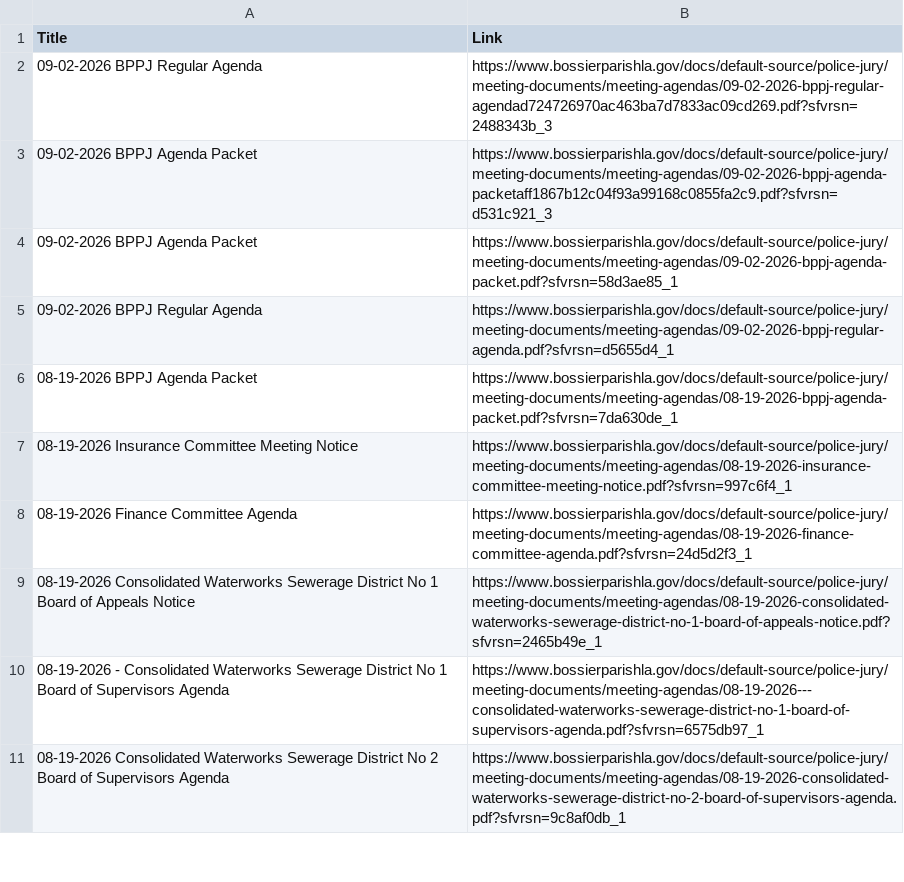
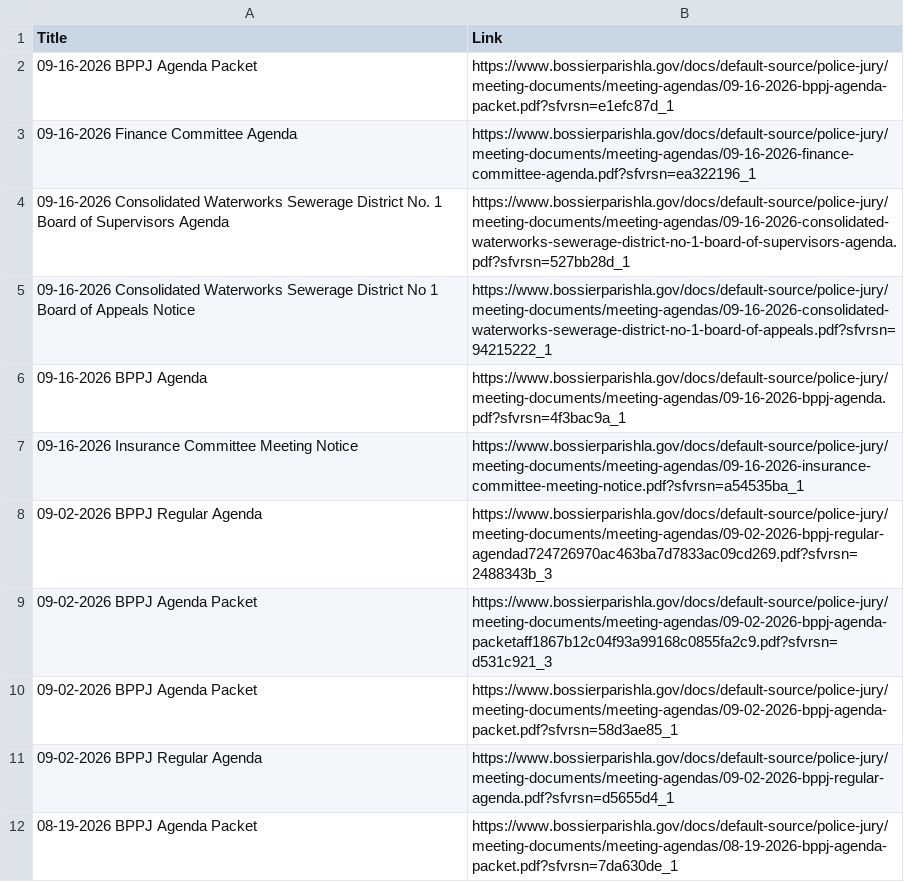
Before and after one commit to justin-oconnor/bppj-agenda-scraper, a CSV file: bppj-agendas.csv, drawn as a sheet; only a part is shown; the shorter side is filled out with more unchanged rows; the diff names each change by its address in the sheet, - before the commit and + after, or states it on an @@ line.

```diff
--- a/bppj-agendas.csv
+++ b/bppj-agendas.csv
+row 2: 09-16-2026 BPPJ Agenda Packet | https://www.bossierparishla.gov/docs/default-source/police-jury/meeting-documents/meeting-agendas/09-16-2026-bppj-agenda-packet.pdf?sfvrsn=e1efc87d_1
+row 3: 09-16-2026 Finance Committee Agenda | https://www.bossierparishla.gov/docs/default-source/police-jury/meeting-documents/meeting-agendas/09-16-2026-finance-committee-agenda.pdf?sfvrsn=ea322196_1
+row 4: 09-16-2026 Consolidated Waterworks Sewerage District No. 1 Board of Supervisors Agenda | https://www.bossierparishla.gov/docs/default-source/police-jury/meeting-documents/meeting-agendas/09-16-2026-consolidated-waterworks-sewerage-district-no-1-board-of-supervisors-agenda.pdf?sfvrsn=527bb28d_1
+row 5: 09-16-2026 Consolidated Waterworks Sewerage District No 1 Board of Appeals Notice | https://www.bossierparishla.gov/docs/default-source/police-jury/meeting-documents/meeting-agendas/09-16-2026-consolidated-waterworks-sewerage-district-no-1-board-of-appeals.pdf?sfvrsn=94215222_1
+row 6: 09-16-2026 BPPJ Agenda | https://www.bossierparishla.gov/docs/default-source/police-jury/meeting-documents/meeting-agendas/09-16-2026-bppj-agenda.pdf?sfvrsn=4f3bac9a_1
+row 7: 09-16-2026 Insurance Committee Meeting Notice | https://www.bossierparishla.gov/docs/default-source/police-jury/meeting-documents/meeting-agendas/09-16-2026-insurance-committee-meeting-notice.pdf?sfvrsn=a54535ba_1
```
Also changed, not shown: seen_links.csv.
